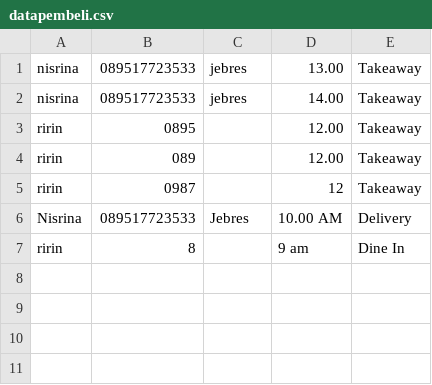
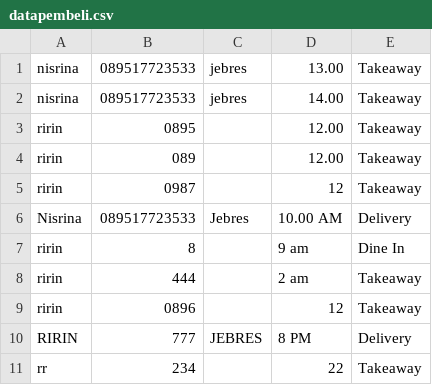
Before and after one commit to nisrinaisytr/23-Project-Team-CakeShop-PrakProkom, a CSV file: database/datapembeli.csv, drawn as a sheet.

Commit message:
Revisi database

```diff
--- a/database/datapembeli.csv
+++ b/database/datapembeli.csv
@@ -7 +7,5 @@ Nisrina,089517723533,Jebres,10.00 AM,Delivery
 ririn,8,,9 am,Dine In
+ririn,444,,2 am,Takeaway
+ririn,0896,,12,Takeaway
+RIRIN,777,JEBRES,8 PM,Delivery
+rr,234,,22,Takeaway
```
